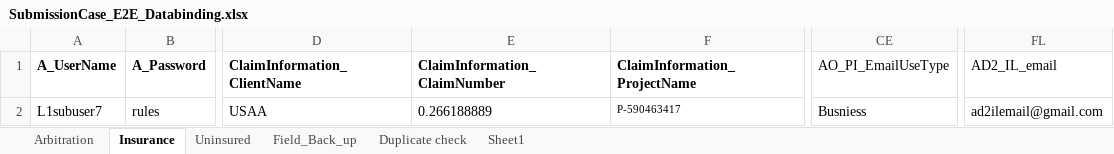
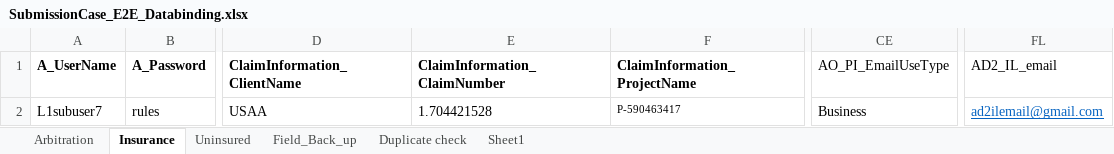
Before and after one commit to Balajirbala13/AFNI-SubmissionCase, an Excel workbook: SubmissionCase_E2E/SubmissionCase_E2E_Databinding.xlsx, sheet Insurance, drawn as a sheet; only a part is shown, gaps mark what is left out; values as stored, in another font and other column widths than the file's, no borders; the diff names each change by its address in the sheet, - before the commit and + after, or states it on an @@ line.

```diff
--- a/SubmissionCase_E2E/SubmissionCase_E2E_Databinding.xlsx (sheet Insurance)
+++ b/SubmissionCase_E2E/SubmissionCase_E2E_Databinding.xlsx (sheet Insurance)
-E2: 0.266188889
+E2: 1.704421528
-CE2: Busniess
+CE2: Business
@@ FL2 underline: off → on, text colour: black → #0563C1 @@
```
Also changed, not shown: sheet Duplicate check, sheet Field_Back_up, sheet Uninsured, sheet Arbitration, sheet Sheet1, SubmissionCase_E2E/bin/Debug/SubmissionCase_E2E_Databinding.xlsx, 24 other files.
